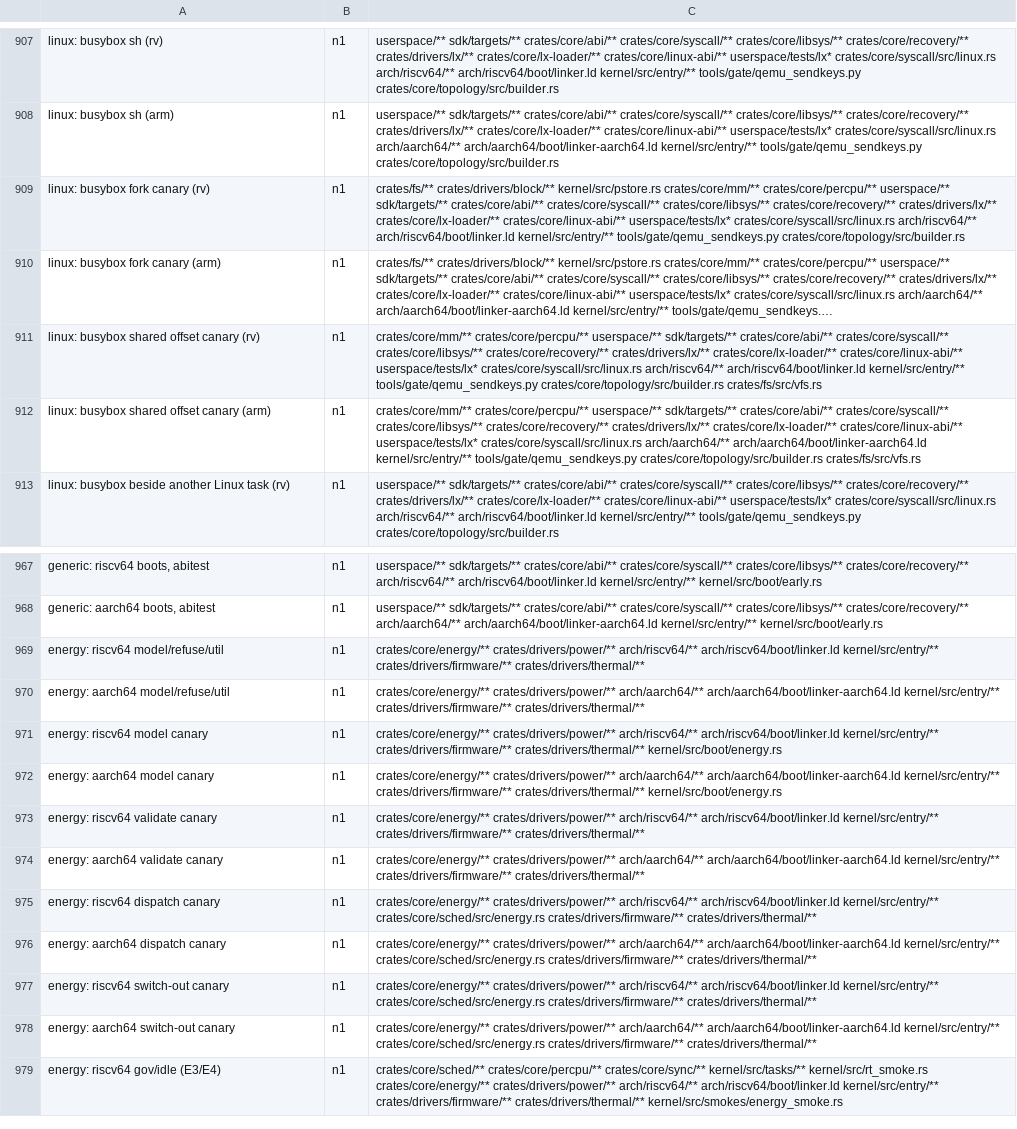
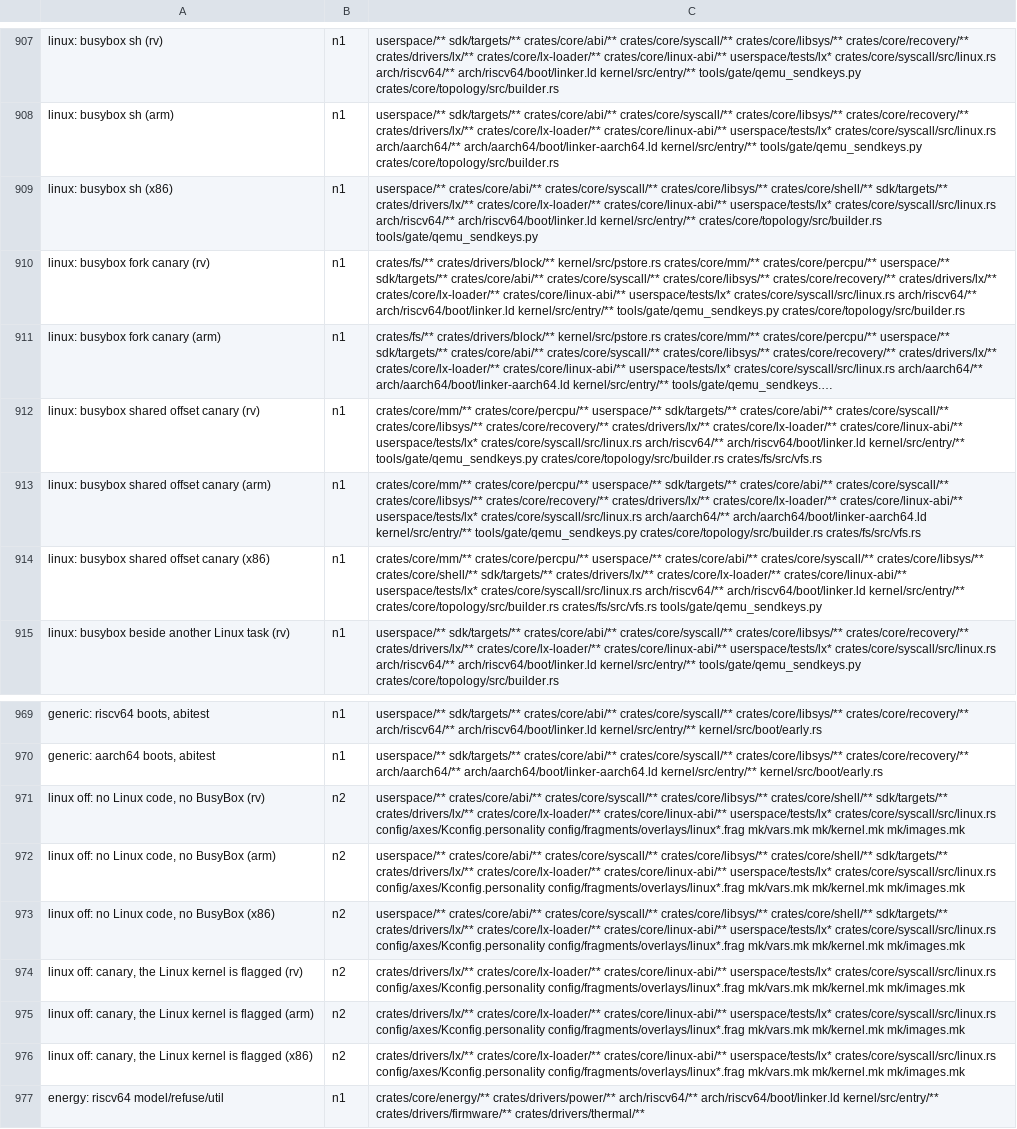
Before and after one commit to fgrg1978/AzOS, a TSV file: tools/gate/gate_rows.tsv, drawn as a sheet; only a part is shown, gaps mark what is left out; the shorter side is filled out with more unchanged rows; long unchanged cells end in …; the diff names each change by its address in the sheet, - before the commit and + after, or states it on an @@ line.

Commit message:
gate: linux off rows (no linux or lx symbol in the kernel, no BusyBox volume, three ISAs, with a canary each); the x86_64 BusyBox sh and shared-offset rows run (the shell's read builtin counts where wc and cat cannot exec); linux.md describes the BusyBox default and reuse

```diff
--- a/tools/gate/gate_rows.tsv
+++ b/tools/gate/gate_rows.tsv
+row 909: linux: busybox sh (x86) | n1 | userspace/** crates/core/abi/** crates/core/syscall/** crates/core/libsys/** crates/core/shell/** sdk/targets/** crates/drivers/lx/** crates/core/lx-loader/** crates/core/linux-abi/** userspace/tests/lx* crates/core/syscall/src/linux.rs arch/riscv64/** arch/riscv64/boot/linker.ld kernel/src/entry/** crates/core/topology/src/builder.rs tools/gate/qemu_sendkeys.py
+row 914: linux: busybox shared offset canary (x86) | n1 | crates/core/mm/** crates/core/percpu/** userspace/** crates/core/abi/** crates/core/syscall/** crates/core/libsys/** crates/core/shell/** sdk/targets/** crates/drivers/lx/** crates/core/lx-loader/** crates/core/linux-abi/** userspace/tests/lx* crates/core/syscall/src/linux.rs arch/riscv64/** arch/riscv64/boot/linker.ld kernel/src/entry/** crates/core/topology/src/builder.rs crates/fs/src/vfs.rs tools/gate/qemu_sendkeys.py
+row 971: linux off: no Linux code, no BusyBox (rv) | n2 | userspace/** crates/core/abi/** crates/core/syscall/** crates/core/libsys/** crates/core/shell/** sdk/targets/** crates/drivers/lx/** crates/core/lx-loader/** crates/core/linux-abi/** userspace/tests/lx* crates/core/syscall/src/linux.rs config/axes/Kconfig.personality config/fragments/overlays/linux*.frag mk/vars.mk mk/kernel.mk mk/images.mk
+row 972: linux off: no Linux code, no BusyBox (arm) | n2 | userspace/** crates/core/abi/** crates/core/syscall/** crates/core/libsys/** crates/core/shell/** sdk/targets/** crates/drivers/lx/** crates/core/lx-loader/** crates/core/linux-abi/** userspace/tests/lx* crates/core/syscall/src/linux.rs config/axes/Kconfig.personality config/fragments/overlays/linux*.frag mk/vars.mk mk/kernel.mk mk/images.mk
+row 973: linux off: no Linux code, no BusyBox (x86) | n2 | userspace/** crates/core/abi/** crates/core/syscall/** crates/core/libsys/** crates/core/shell/** sdk/targets/** crates/drivers/lx/** crates/core/lx-loader/** crates/core/linux-abi/** userspace/tests/lx* crates/core/syscall/src/linux.rs config/axes/Kconfig.personality config/fragments/overlays/linux*.frag mk/vars.mk mk/kernel.mk mk/images.mk
+row 974: linux off: canary, the Linux kernel is flagged (rv) | n2 | crates/drivers/lx/** crates/core/lx-loader/** crates/core/linux-abi/** userspace/tests/lx* crates/core/syscall/src/linux.rs config/axes/Kconfig.personality config/fragments/overlays/linux*.frag mk/vars.mk mk/kernel.mk mk/images.mk
+row 975: linux off: canary, the Linux kernel is flagged (arm) | n2 | crates/drivers/lx/** crates/core/lx-loader/** crates/core/linux-abi/** userspace/tests/lx* crates/core/syscall/src/linux.rs config/axes/Kconfig.personality config/fragments/overlays/linux*.frag mk/vars.mk mk/kernel.mk mk/images.mk
+row 976: linux off: canary, the Linux kernel is flagged (x86) | n2 | crates/drivers/lx/** crates/core/lx-loader/** crates/core/linux-abi/** userspace/tests/lx* crates/core/syscall/src/linux.rs config/axes/Kconfig.personality config/fragments/overlays/linux*.frag mk/vars.mk mk/kernel.mk mk/images.mk
```
Also changed, not shown: 2 other files.
